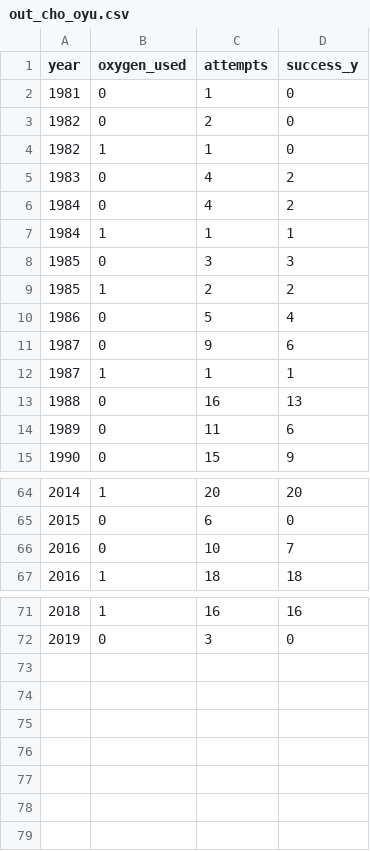
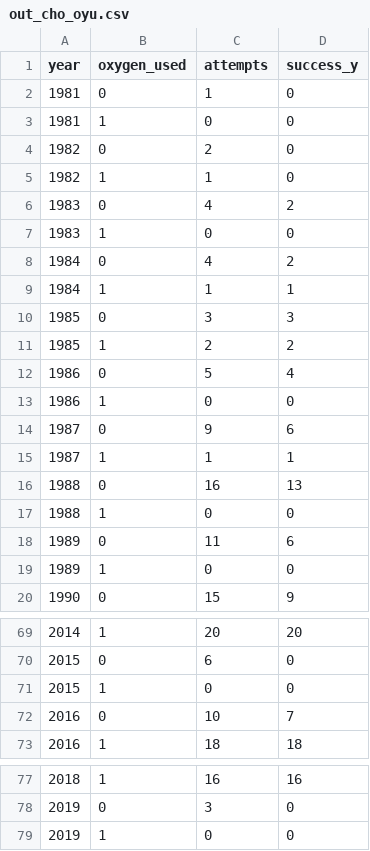
Before and after one commit to ioanamoflic/crashpred, a CSV file: out_cho_oyu.csv, drawn as a sheet; only a part is shown, gaps mark what is left out.

```diff
--- a/out_cho_oyu.csv
+++ b/out_cho_oyu.csv
@@ -2,2 +2,3 @@ year,oxygen_used,attempts,success_y
 1981,0,1,0
+1981,1,0,0
 1982,0,2,0
@@ -5,2 +6,3 @@ year,oxygen_used,attempts,success_y
 1983,0,4,2
+1983,1,0,0
 1984,0,4,2
@@ -10,2 +12,3 @@ year,oxygen_used,attempts,success_y
 1986,0,5,4
+1986,1,0,0
 1987,0,9,6
@@ -13,3 +16,5 @@ year,oxygen_used,attempts,success_y
 1988,0,16,13
+1988,1,0,0
 1989,0,11,6
+1989,1,0,0
 1990,0,15,9
@@ -65,2 +70,3 @@ year,oxygen_used,attempts,success_y
 2015,0,6,0
+2015,1,0,0
 2016,0,10,7
@@ -72 +78,2 @@ year,oxygen_used,attempts,success_y
 2019,0,3,0
+2019,1,0,0
```
Also changed, not shown: out_lhotse.csv.
